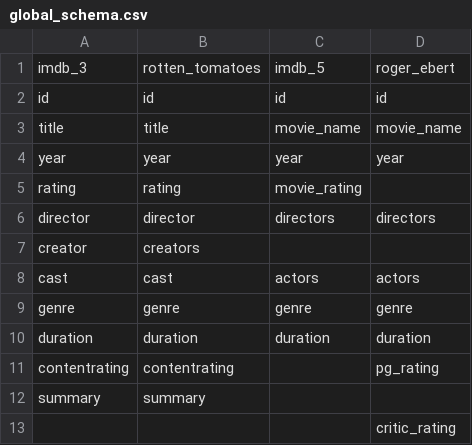
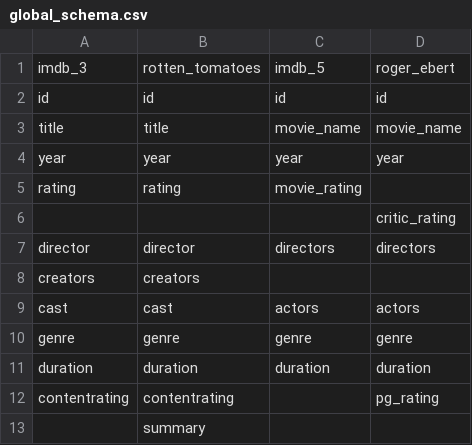
Before and after one commit to silviatommaso/BigData-Integration, a CSV file: results/schema_alignment/llm/global_schema.csv, drawn as a sheet.

```diff
--- a/results/schema_alignment/llm/global_schema.csv
+++ b/results/schema_alignment/llm/global_schema.csv
@@ -5,4 +5,5 @@ year,year,year,year
 rating,rating,movie_rating,
+,,,critic_rating
 director,director,directors,directors
-creator,creators,,
+creators,creators,,
 cast,cast,actors,actors
@@ -11,3 +12,2 @@ duration,duration,duration,duration
 contentrating,contentrating,,pg_rating
-summary,summary,,
-,,,critic_rating
+,summary,,
```
Also changed, not shown: results/data_fusion/classic/fused_entities.csv, results/data_fusion/llm/openai_gpt-oss-120b/fused_entities.csv, 7 other files.
